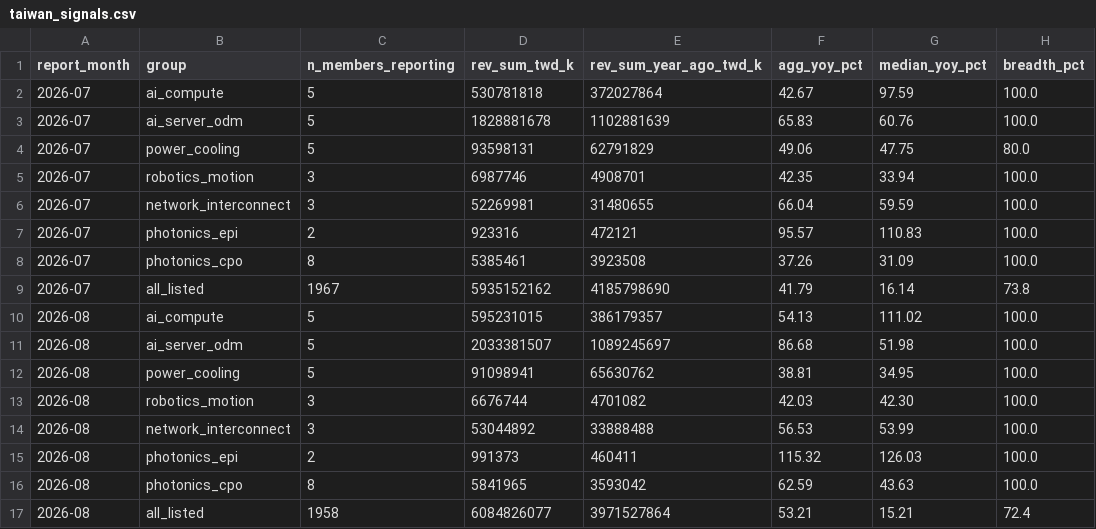
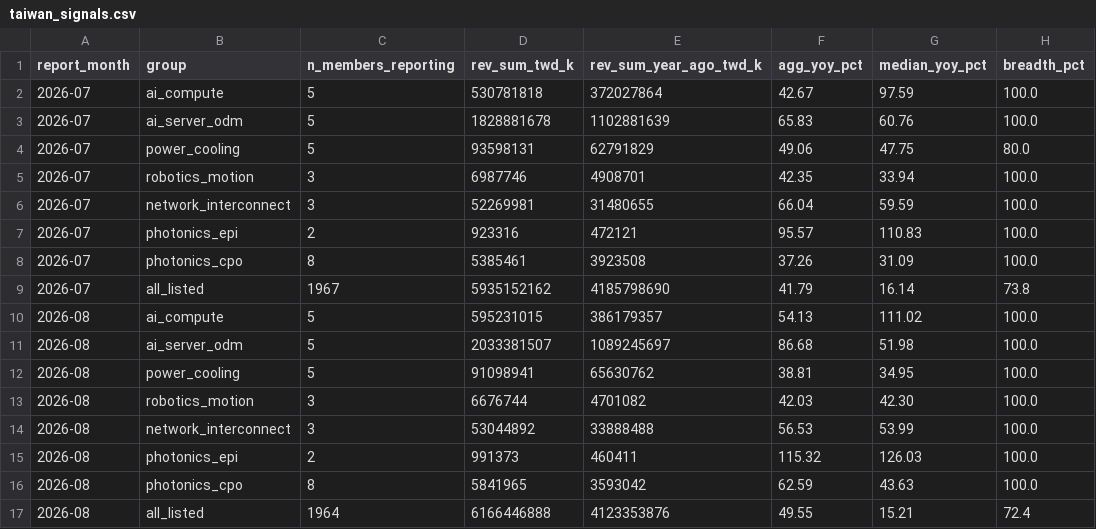
Before and after one commit to Jim-Lohse/investment-lab, a CSV file: data/derived/taiwan_signals.csv, drawn as a sheet.

```diff
--- a/data/derived/taiwan_signals.csv
+++ b/data/derived/taiwan_signals.csv
@@ -16,2 +16,2 @@ report_month,group,n_members_reporting,rev_sum_twd_k,rev_sum_year_ago_twd_k,agg_
 2026-08,photonics_cpo,8,5841965,3593042,62.59,43.63,100.0
-2026-08,all_listed,1958,6084826077,3971527864,53.21,15.21,72.4
+2026-08,all_listed,1964,6166446888,4123353876,49.55,15.21,72.4
```
Also changed, not shown: data/taiwan/monthly_revenue/2026-08_sii.csv, data/us/hts_codes.csv, 13 other files.
